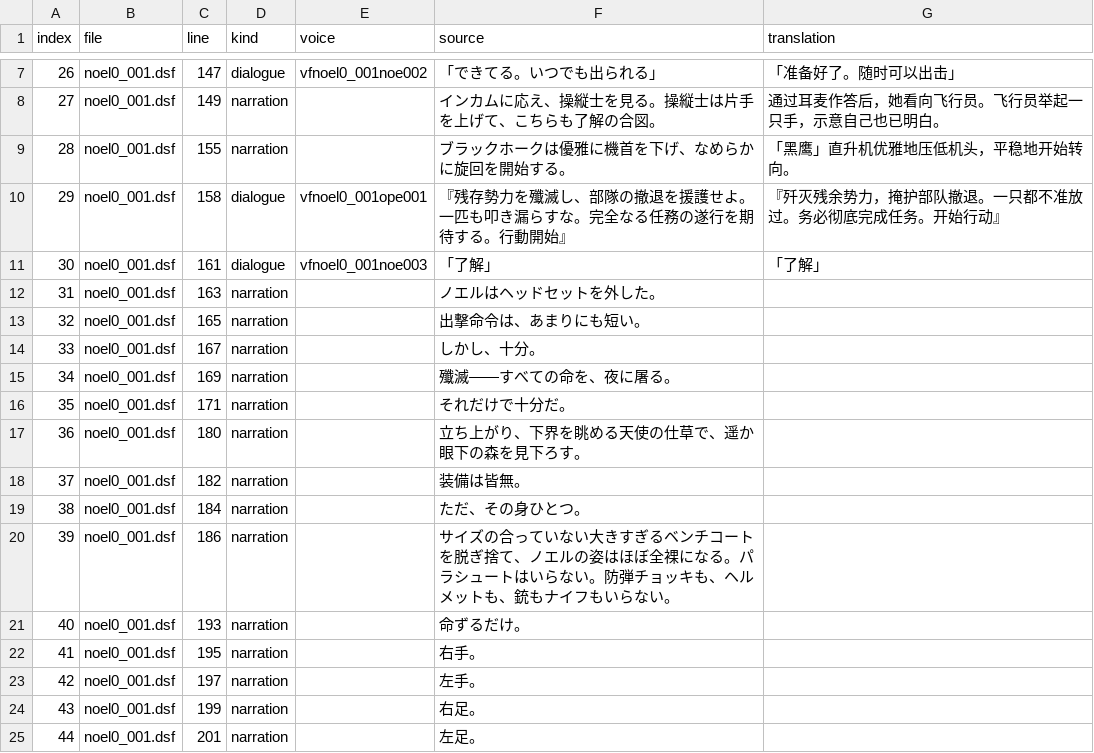
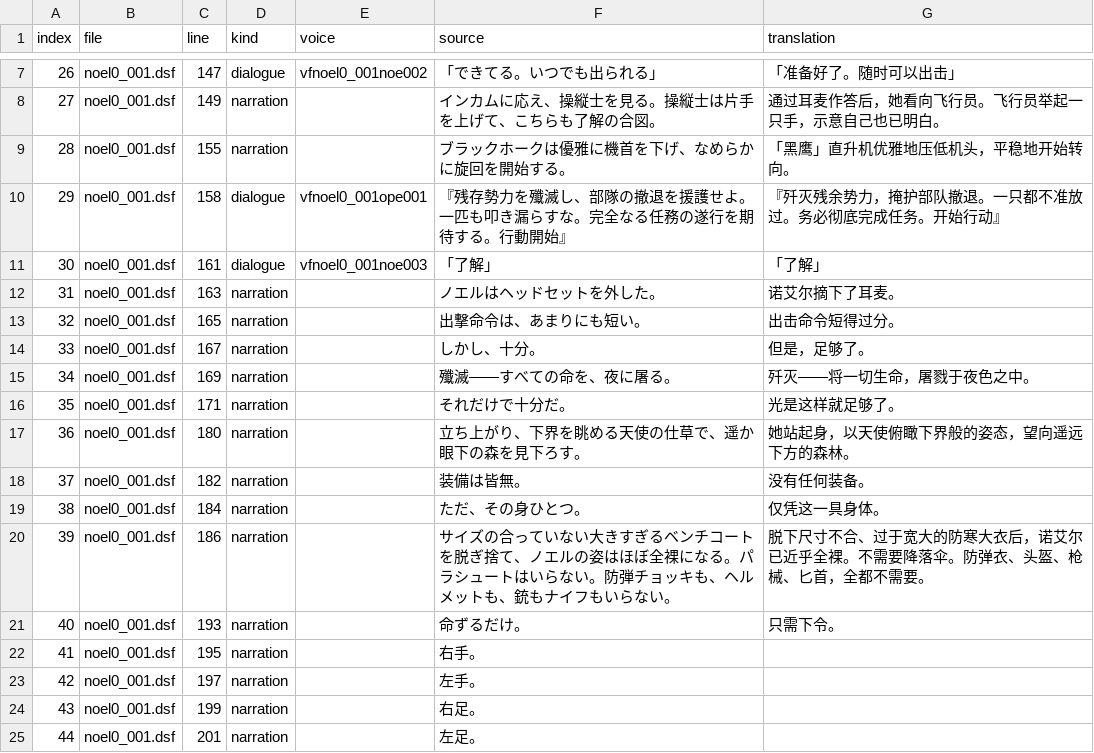
Before and after one commit to AlexbeatsZ/satisfaction-translation, a TSV file: proofreading/current-batch.tsv, drawn as a sheet; only a part is shown, gaps mark what is left out.

```diff
--- a/proofreading/current-batch.tsv
+++ b/proofreading/current-batch.tsv
@@ -11,12 +11,12 @@ index	file	line	kind	voice	source	translation
 30	noel0_001.dsf	161	dialogue	vfnoel0_001noe003	「了解」	「了解」
-31	noel0_001.dsf	163	narration		　ノエルはヘッドセットを外した。	
-32	noel0_001.dsf	165	narration		　出撃命令は、あまりにも短い。	
-33	noel0_001.dsf	167	narration		　しかし、十分。	
-34	noel0_001.dsf	169	narration		　殲滅――すべての命を、夜に屠る。	
-35	noel0_001.dsf	171	narration		　それだけで十分だ。	
-36	noel0_001.dsf	180	narration		　立ち上がり、下界を眺める天使の仕草で、遥か眼下の森を見下ろす。	
-37	noel0_001.dsf	182	narration		　装備は皆無。	
-38	noel0_001.dsf	184	narration		　ただ、その身ひとつ。	
-39	noel0_001.dsf	186	narration		　サイズの合っていない大きすぎるベンチコートを脱ぎ捨て、ノエルの姿はほぼ全裸になる。パラシュートはいらない。防弾チョッキも、ヘルメットも、銃もナイフもいらない。	
-40	noel0_001.dsf	193	narration		　命ずるだけ。	
+31	noel0_001.dsf	163	narration		　ノエルはヘッドセットを外した。	诺艾尔摘下了耳麦。
+32	noel0_001.dsf	165	narration		　出撃命令は、あまりにも短い。	出击命令短得过分。
+33	noel0_001.dsf	167	narration		　しかし、十分。	但是，足够了。
+34	noel0_001.dsf	169	narration		　殲滅――すべての命を、夜に屠る。	歼灭——将一切生命，屠戮于夜色之中。
+35	noel0_001.dsf	171	narration		　それだけで十分だ。	光是这样就足够了。
+36	noel0_001.dsf	180	narration		　立ち上がり、下界を眺める天使の仕草で、遥か眼下の森を見下ろす。	她站起身，以天使俯瞰下界般的姿态，望向遥远下方的森林。
+37	noel0_001.dsf	182	narration		　装備は皆無。	没有任何装备。
+38	noel0_001.dsf	184	narration		　ただ、その身ひとつ。	仅凭这一具身体。
+39	noel0_001.dsf	186	narration		　サイズの合っていない大きすぎるベンチコートを脱ぎ捨て、ノエルの姿はほぼ全裸になる。パラシュートはいらない。防弾チョッキも、ヘルメットも、銃もナイフもいらない。	脱下尺寸不合、过于宽大的防寒大衣后，诺艾尔已近乎全裸。不需要降落伞。防弹衣、头盔、枪械、匕首，全都不需要。
+40	noel0_001.dsf	193	narration		　命ずるだけ。	只需下令。
 41	noel0_001.dsf	195	narration		　右手。	
```
Also changed, not shown: 8 other files.
